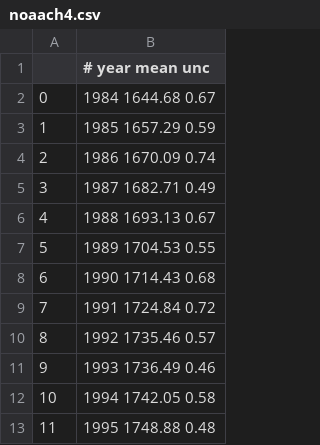
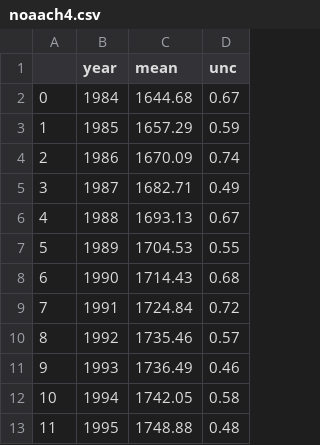
Before and after one commit to rebhanqui/programming-data-project-2, a CSV file: noaach4.csv, drawn as a sheet; only a part is shown; removed rows and columns are numbered as before the commit, all else as after; the diff names each change by its address in the sheet, - before the commit and + after, or states it on an @@ line.

```diff
--- a/noaach4.csv
+++ b/noaach4.csv
-column B (# year mean unc), rows 2-13: 1984 1644.68 0.67 | 1985 1657.29 0.59 | 1986 1670.09 0.74 | 1987 1682.71 0.49 | 1988 1693.13 0.67 | 1989 1704.53 0.55 | 1990 1714.43 0.68 | 1991 1724.84 0.72 | 1992 1735.46 0.57 | 1993 1736.49 0.46 | 1994 1742.05 0.58 | 1995 1748.88 0.48
+column B (year), rows 2-13: 1984 | 1985 | 1986 | 1987 | 1988 | 1989 | 1990 | 1991 | 1992 | 1993 | 1994 | 1995
+column C (mean), rows 2-13: 1644.68 | 1657.29 | 1670.09 | 1682.71 | 1693.13 | 1704.53 | 1714.43 | 1724.84 | 1735.46 | 1736.49 | 1742.05 | 1748.88
+column D (unc), rows 2-13: 0.67 | 0.59 | 0.74 | 0.49 | 0.67 | 0.55 | 0.68 | 0.72 | 0.57 | 0.46 | 0.58 | 0.48
```
Also changed, not shown: ch4.csv, 5 other files.
